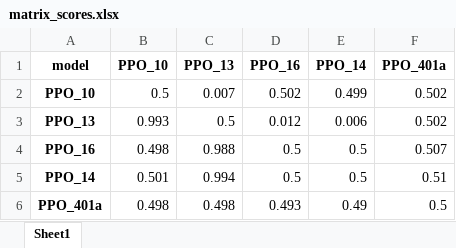
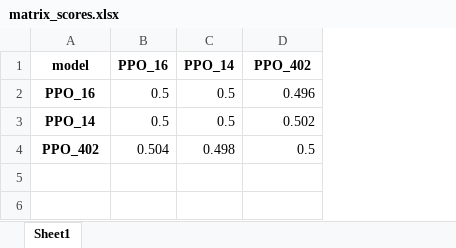
Before and after one commit to lovroselic/Connect4, an Excel workbook: Code/Jupiter/Connect4/Logs/PPO_matrix/matrix_scores.xlsx, sheet Sheet1, drawn as a sheet; values as stored, in another font and other column widths than the file's, no borders; removed rows and columns are numbered as before the commit, all else as after; the diff names each change by its address in the sheet, - before the commit and + after, or states it on an @@ line.

```diff
--- a/Code/Jupiter/Connect4/Logs/PPO_matrix/matrix_scores.xlsx (sheet Sheet1)
+++ b/Code/Jupiter/Connect4/Logs/PPO_matrix/matrix_scores.xlsx (sheet Sheet1)
-column B (PPO_10), rows 4-5: 0.498 | 0.501
-column C (PPO_13), rows 4-5: 0.988 | 0.994
-D1: PPO_401a
+D1: PPO_402
-row 2: PPO_10 | 0.5 | 0.007 | 0.502 | 0.499 | 0.502
-row 3: PPO_13 | 0.993 | 0.5 | 0.012 | 0.006 | 0.502
-D2 (PPO_402): 0.507
+D2 (PPO_402): 0.496
-D3 (PPO_402): 0.51
+D3 (PPO_402): 0.502
-row 6: PPO_401a | 0.498 | 0.498 | 0.493 | 0.49 | 0.5
+row 4: PPO_402 | 0.504 | 0.498 | 0.5
```
Also changed, not shown: Code/Jupiter/Connect4/EVAL_PPO_results.xlsx, Code/Jupiter/Connect4/H2h.xlsx, 14 other files.
